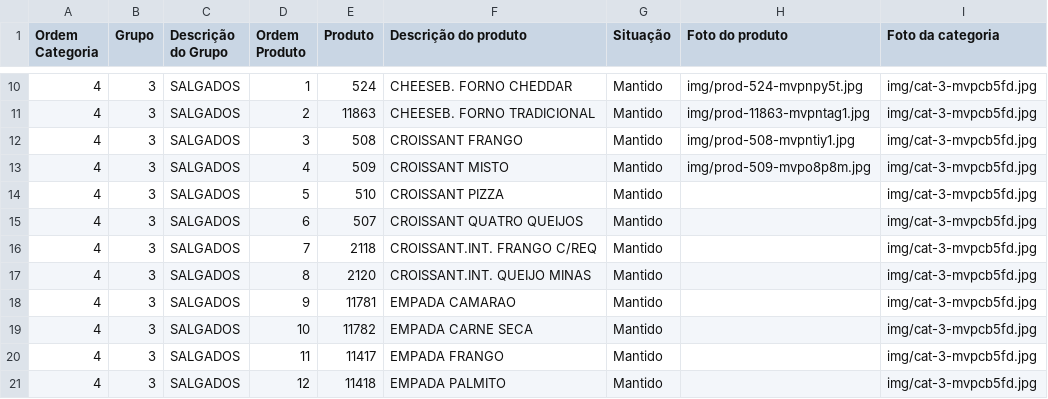
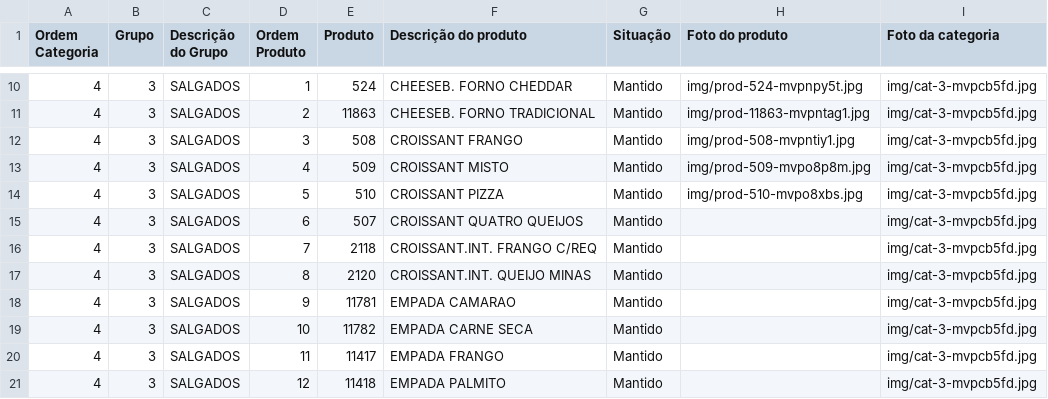
Before and after one commit to Ucasplayer/organizador-pdv-megamatte, a CSV file: data/pdv-final.csv, drawn as a sheet; only a part is shown, gaps mark what is left out.

Commit message:
Trocou a foto do produto CROISSANT PIZZA

```diff
--- a/data/pdv-final.csv
+++ b/data/pdv-final.csv
@@ -13,3 +13,3 @@
 "4";"3";"SALGADOS";"4";"509";"CROISSANT MISTO";"Mantido";"img/prod-509-mvpo8p8m.jpg";"img/cat-3-mvpcb5fd.jpg"
-"4";"3";"SALGADOS";"5";"510";"CROISSANT PIZZA";"Mantido";"";"img/cat-3-mvpcb5fd.jpg"
+"4";"3";"SALGADOS";"5";"510";"CROISSANT PIZZA";"Mantido";"img/prod-510-mvpo8xbs.jpg";"img/cat-3-mvpcb5fd.jpg"
 "4";"3";"SALGADOS";"6";"507";"CROISSANT QUATRO QUEIJOS";"Mantido";"";"img/cat-3-mvpcb5fd.jpg"
```
Also changed, not shown: 2 other files.
